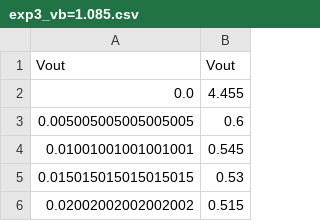
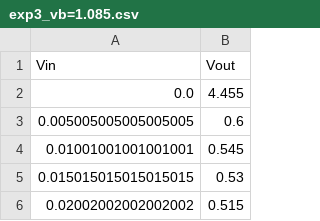
Before and after one commit to TShapinsky/circuits-lab-8, a CSV file: data/exp3_vb=1.085.csv, drawn as a sheet; only a part is shown.

```diff
--- a/data/exp3_vb=1.085.csv
+++ b/data/exp3_vb=1.085.csv
@@ -1,2 +1,2 @@
-Vout, Vout
+Vin, Vout
 0.0,4.455
```
Also changed, not shown: 1 other file.
